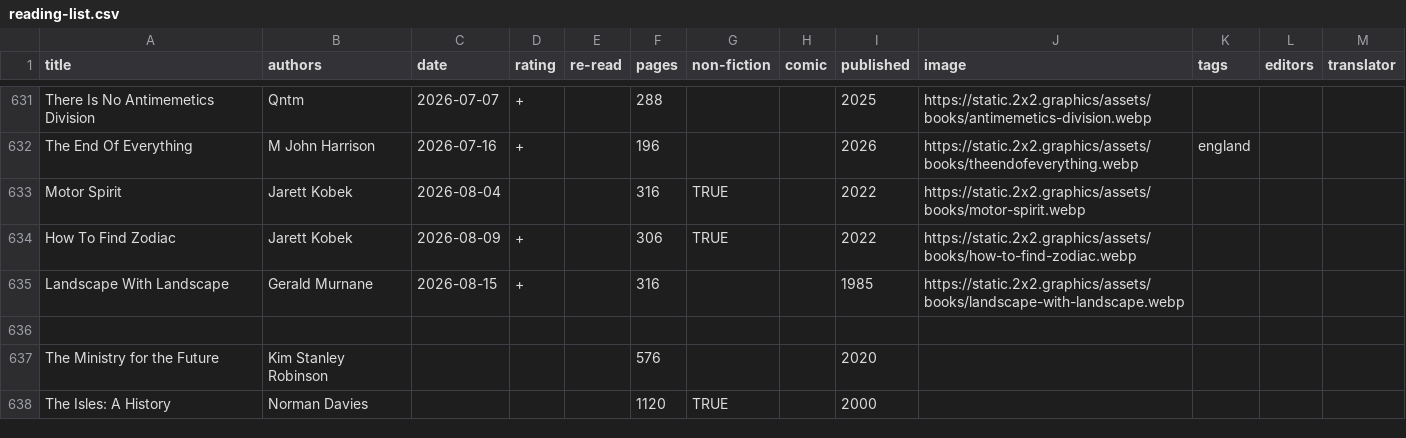
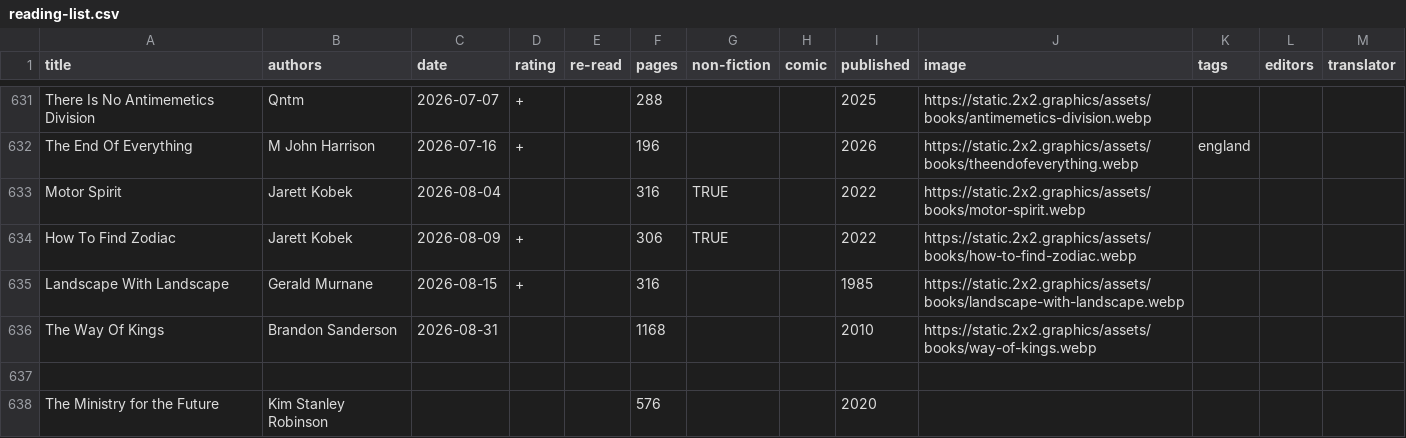
Before and after one commit to tomgp/books-v2, a CSV file: static/data/reading-list.csv, drawn as a sheet; only a part is shown, gaps mark what is left out; the shorter side is filled out with more unchanged rows; the diff names each change by its address in the sheet, - before the commit and + after, or states it on an @@ line.

Commit message:
way of kings

```diff
--- a/static/data/reading-list.csv
+++ b/static/data/reading-list.csv
+row 636: The Way Of Kings | Brandon Sanderson | 2026-08-31 |  |  | 1168 |  |  | 2010 | https://static.2x2.graphics/assets/books/way-of-kings.webp
```
Also changed, not shown: 2 other files.
